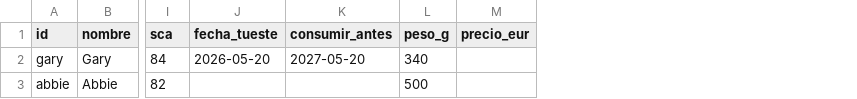
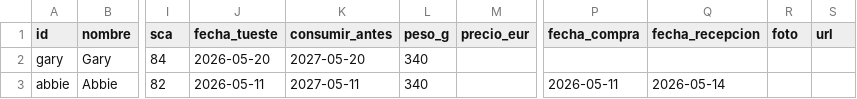
Before and after one commit to Krahegwen/coffee-data, a CSV file: cafes.csv, drawn as a sheet; only a part is shown, gaps mark what is left out; the diff names each change by its address in the sheet, - before the commit and + after, or states it on an @@ line.

Commit message:
Migración de esquema: fechas de compra, foto, url, receta y drawdown
cafes.csv gana fecha_compra, fecha_recepcion, foto y url.
extracciones.csv gana receta_id y drawdown_s (segundos enteros).
recetas.csv es nuevo: fases_g suma el agua de referencia y se escala
al agua real, así la receta no depende de la dosis.

Único commit que toca filas ya existentes, y solo para añadirles las
columnas nuevas. Se hace ahora que hay 2 cafés y 1 extracción.

```diff
--- a/cafes.csv
+++ b/cafes.csv
+column P (fecha_compra), row 3: 2026-05-11
+column Q (fecha_recepcion), row 3: 2026-05-14
+column R (foto), empty
+column S (url), empty
-J3 (fecha_tueste): (empty)
+J3 (fecha_tueste): 2026-05-11
-K3 (consumir_antes): (empty)
+K3 (consumir_antes): 2027-05-11
-L3 (peso_g): 500
+L3 (peso_g): 340
```
Also changed, not shown: extracciones.csv, 1 other file.
